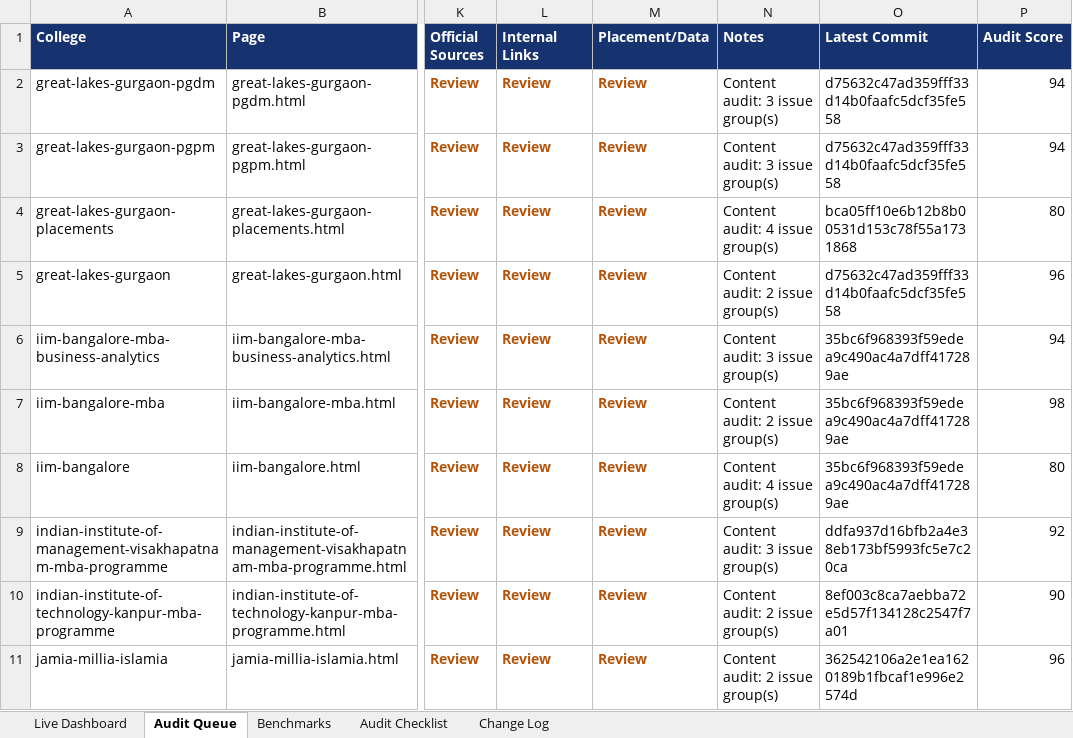
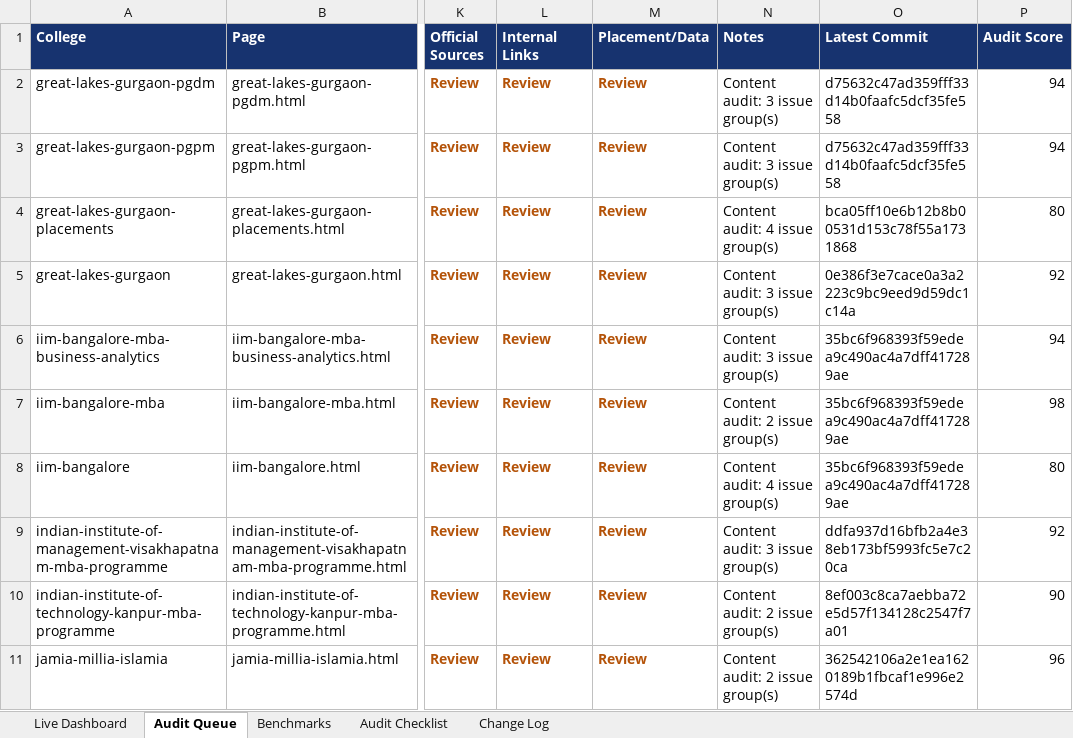
Before and after one commit to vai2110/mba-admission-portal, an Excel workbook: college-page-audit-dashboard.xlsx, sheet Audit Queue, drawn as a sheet; only a part is shown, gaps mark what is left out; values as stored, in another font and other column widths than the file's, no borders; table styles not drawn; the diff names each change by its address in the sheet, - before the commit and + after, or states it on an @@ line.

```diff
--- a/college-page-audit-dashboard.xlsx (sheet Audit Queue)
+++ b/college-page-audit-dashboard.xlsx (sheet Audit Queue)
-N5 (Notes): Content audit: 2 issue group(s)
+N5 (Notes): Content audit: 3 issue group(s)
-O5 (Latest Commit): d75632c47ad359fff33d14b0faafc5dcf35fe558
+O5 (Latest Commit): 0e386f3e7cace0a3a2223c9bc9eed9d59dc1c14a
-P5 (Audit Score): 96
+P5 (Audit Score): 92
```
Also changed, not shown: sheet Change Log, sheet Live Dashboard, college-production-tracker.xlsx, 1 other file.
